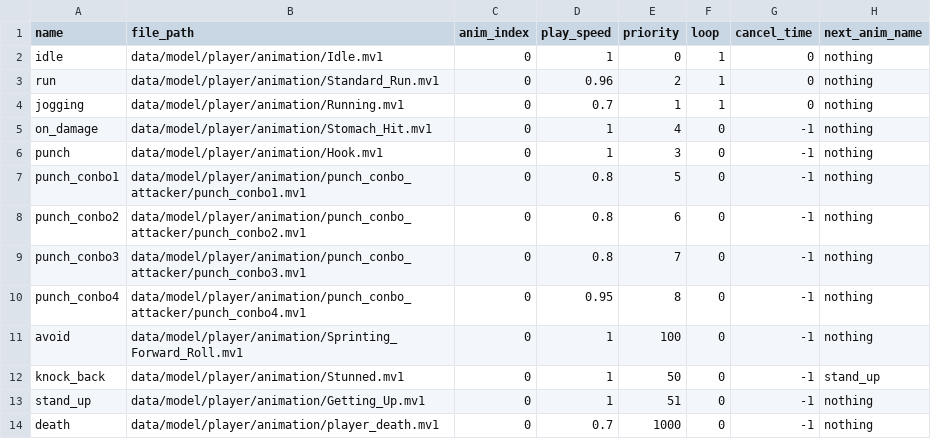
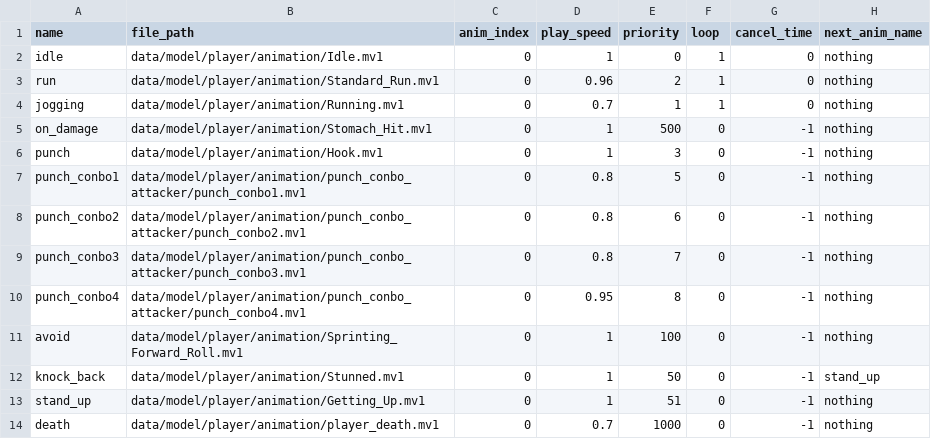
Before and after one commit to YT-tapio/3DAction, a CSV file: data/csv/animation/player/attacker_animation.csv, drawn as a sheet.

```diff
--- a/data/csv/animation/player/attacker_animation.csv
+++ b/data/csv/animation/player/attacker_animation.csv
@@ -4,3 +4,3 @@ run,data/model/player/animation/Standard_Run.mv1,0,0.96,2,1,0,nothing
 jogging,data/model/player/animation/Running.mv1,0,0.7,1,1,0,nothing
-on_damage,data/model/player/animation/Stomach_Hit.mv1,0,1,4,0,-1,nothing
+on_damage,data/model/player/animation/Stomach_Hit.mv1,0,1,500,0,-1,nothing
 punch,data/model/player/animation/Hook.mv1,0,1,3,0,-1,nothing
```
Also changed, not shown: data/csv/effect/effect_No1.csv, 43 other files.
